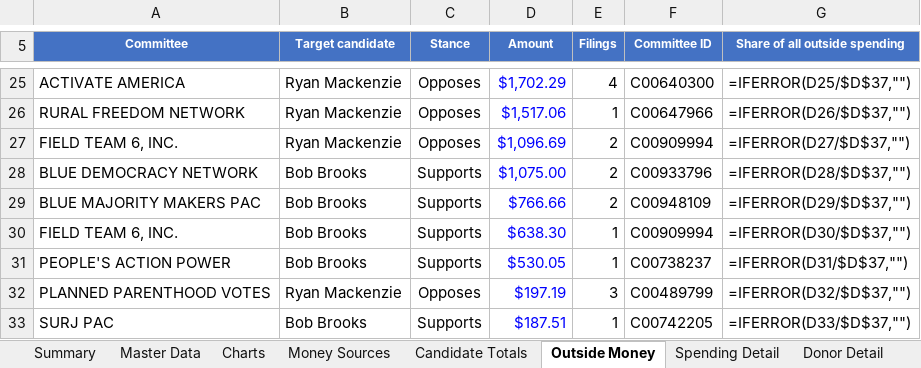
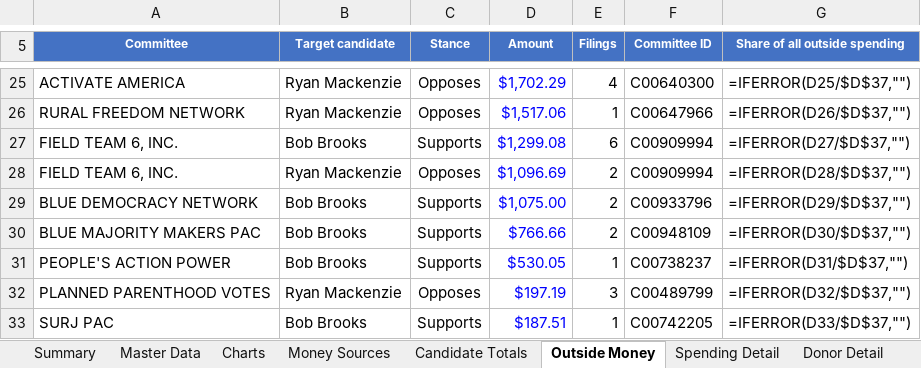
Before and after one commit to weinsteincharles27-del/pa07-finance, an Excel workbook: site/PA07_Campaign_Finance.xlsx, sheet Outside Money, drawn as a sheet; only a part is shown, gaps mark what is left out; values as stored, in another font and other column widths than the file's, no borders; formulas without a stored value are shown as written; removed rows and columns are numbered as before the commit, all else as after; the diff names each change by its address in the sheet, - before the commit and + after, or states it on an @@ line.

```diff
--- a/site/PA07_Campaign_Finance.xlsx (sheet Outside Money)
+++ b/site/PA07_Campaign_Finance.xlsx (sheet Outside Money)
+row 27: FIELD TEAM 6, INC. | Bob Brooks | Supports | $1,299.08 | 6 | C00909994 | =IFERROR(D27/$D$37,"")
-G28 (Share of all outside spending): =IFERROR(D27/$D$37,"")
+G28 (Share of all outside spending): =IFERROR(D28/$D$37,"")
-G29 (Share of all outside spending): =IFERROR(D28/$D$37,"")
+G29 (Share of all outside spending): =IFERROR(D29/$D$37,"")
-G30 (Share of all outside spending): =IFERROR(D29/$D$37,"")
+G30 (Share of all outside spending): =IFERROR(D30/$D$37,"")
-row 30: FIELD TEAM 6, INC. | Bob Brooks | Supports | $638.30 | 1 | C00909994 | =IFERROR(D30/$D$37,"")
```
Also changed, not shown: sheet Outside Detail, sheet Master Data, sheet Notes & Sources, sheet Candidate Totals, sheet Summary, sheet Donor Detail, 2 more sheets, 8 other files.
